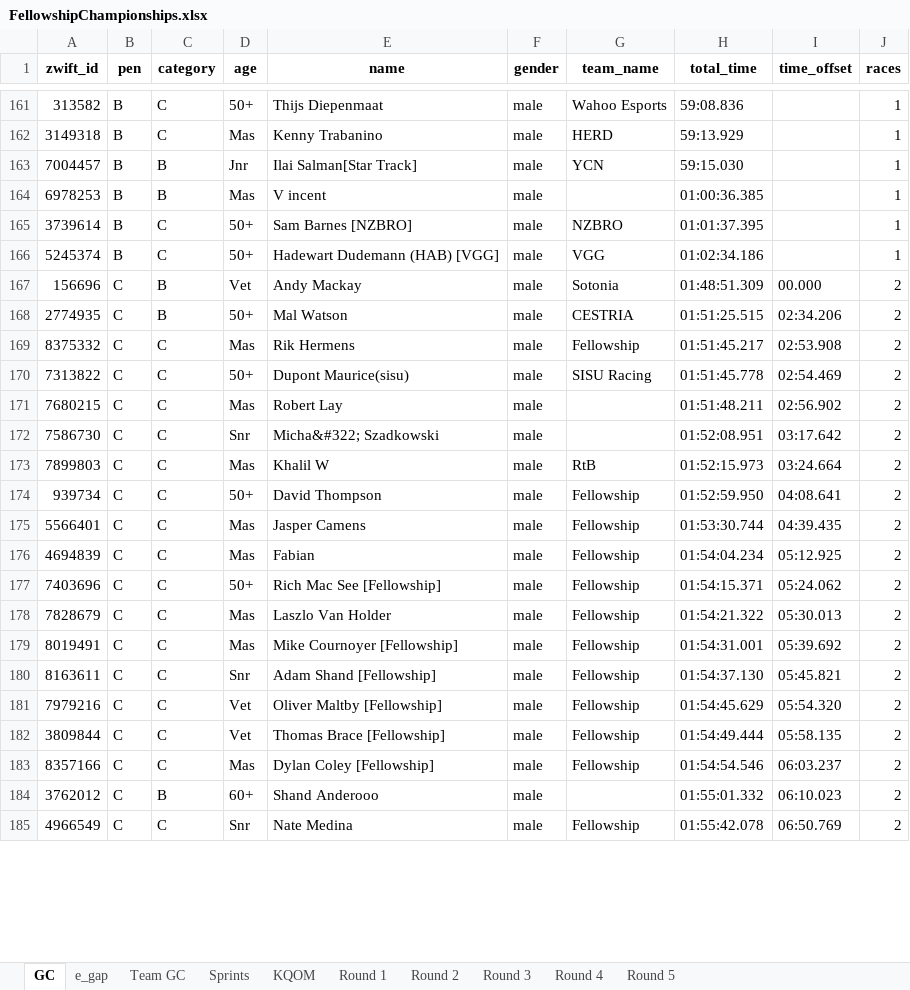
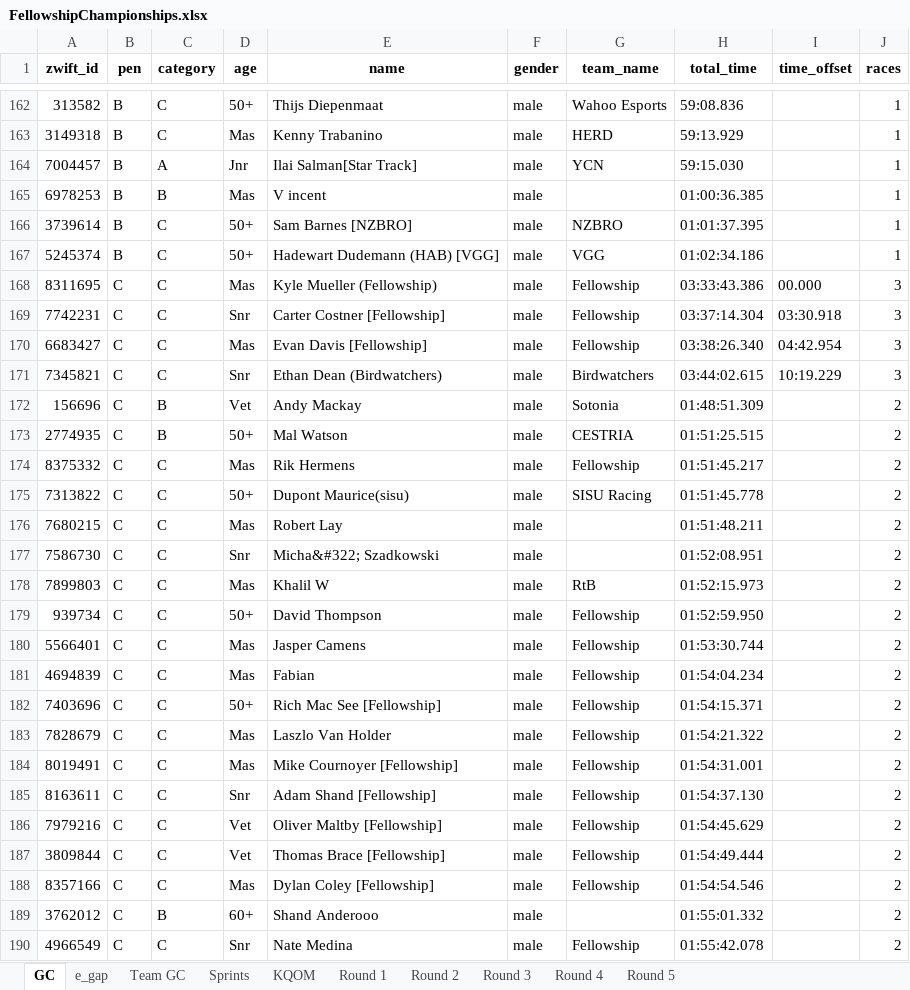
Before and after one commit to gleesonm1/FellowshipRaceSeries, an Excel workbook: FellowshipChampionships/FellowshipChampionships.xlsx, sheet GC, drawn as a sheet; only a part is shown, gaps mark what is left out; values as stored, in another font and other column widths than the file's, no borders; addresses are those after the commit; the diff covers the shown part only; the diff names each change by its address in the sheet, - before the commit and + after, or states it on an @@ line.

```diff
--- a/FellowshipChampionships/FellowshipChampionships.xlsx (sheet GC)
+++ b/FellowshipChampionships/FellowshipChampionships.xlsx (sheet GC)
-C164 (category): B
+C164 (category): A
+row 168: 8311695 | C | C | Mas | Kyle Mueller (Fellowship) | male | Fellowship | 03:33:43.386 | 00.000 | 3
+row 169: 7742231 | C | C | Snr | Carter Costner [Fellowship] | male | Fellowship | 03:37:14.304 | 03:30.918 | 3
+row 170: 6683427 | C | C | Mas | Evan Davis [Fellowship] | male | Fellowship | 03:38:26.340 | 04:42.954 | 3
+row 171: 7345821 | C | C | Snr | Ethan Dean (Birdwatchers) | male | Birdwatchers | 03:44:02.615 | 10:19.229 | 3
-I172 (time_offset): 00.000
+I172 (time_offset): (empty)
-I173 (time_offset): 02:34.206
+I173 (time_offset): (empty)
-I174 (time_offset): 02:53.908
+I174 (time_offset): (empty)
-I175 (time_offset): 02:54.469
+I175 (time_offset): (empty)
-I176 (time_offset): 02:56.902
+I176 (time_offset): (empty)
-I177 (time_offset): 03:17.642
+I177 (time_offset): (empty)
-I178 (time_offset): 03:24.664
+I178 (time_offset): (empty)
-I179 (time_offset): 04:08.641
+I179 (time_offset): (empty)
-I180 (time_offset): 04:39.435
+I180 (time_offset): (empty)
-I181 (time_offset): 05:12.925
+I181 (time_offset): (empty)
-I182 (time_offset): 05:24.062
+I182 (time_offset): (empty)
-I183 (time_offset): 05:30.013
+I183 (time_offset): (empty)
-I184 (time_offset): 05:39.692
+I184 (time_offset): (empty)
-I185 (time_offset): 05:45.821
+I185 (time_offset): (empty)
-I186 (time_offset): 05:54.320
+I186 (time_offset): (empty)
-I187 (time_offset): 05:58.135
+I187 (time_offset): (empty)
-I188 (time_offset): 06:03.237
+I188 (time_offset): (empty)
-I189 (time_offset): 06:10.023
+I189 (time_offset): (empty)
-I190 (time_offset): 06:50.769
+I190 (time_offset): (empty)
```
Also changed, not shown: 3 added rows, 6 removed rows and 93 edited cells elsewhere in this sheet, sheet Sprints, sheet KQOM, sheet e_gap, sheet Round 3, sheet Team GC, sheet Round 2, 1 more sheet.
